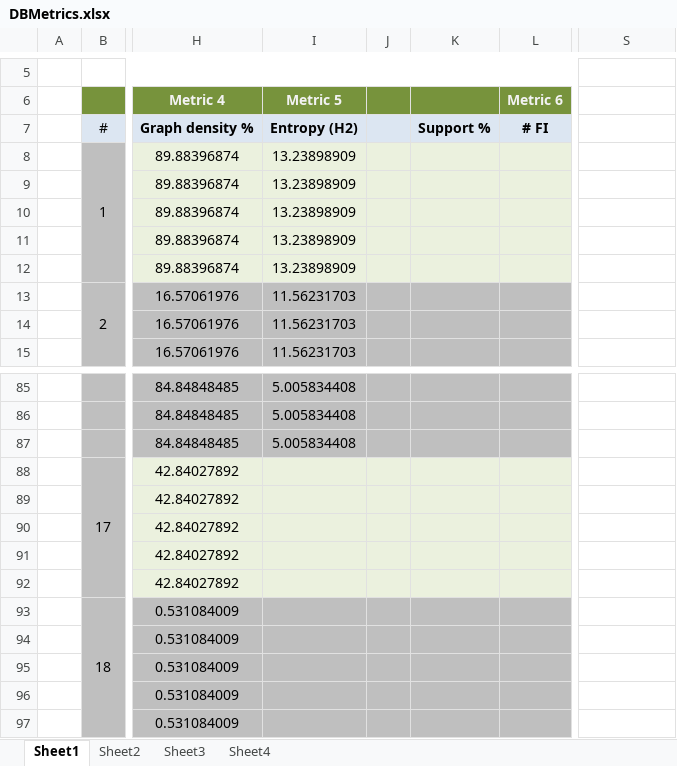
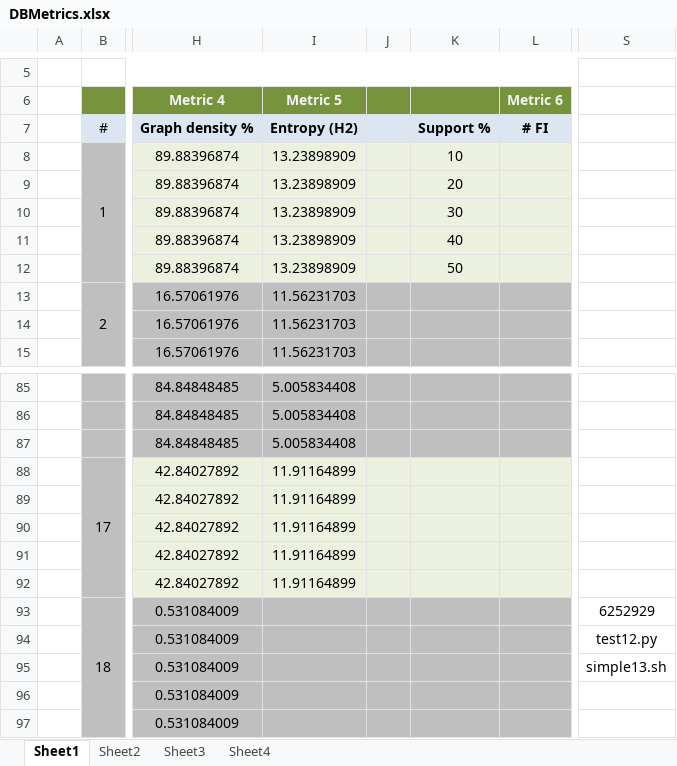
Before and after one commit to clezcano/Database-Generation-for-Itemset-Mining, an Excel workbook: DBMetrics.xlsx, sheet Sheet1, drawn as a sheet; only a part is shown, gaps mark what is left out; values as stored, in another font and other column widths than the file's, no borders; the diff covers the shown part only; the diff names each change by its address in the sheet, - before the commit and + after, or states it on an @@ line.

```diff
--- a/DBMetrics.xlsx (sheet Sheet1)
+++ b/DBMetrics.xlsx (sheet Sheet1)
-K8: (empty)
+K8: 10
-K9: (empty)
+K9: 20
-K10: (empty)
+K10: 30
-K11: (empty)
+K11: 40
-K12: (empty)
+K12: 50
-I88:I92 (Metric 5): (empty)
+I88:I92 (Metric 5): 11.91164899
-S93: (empty)
+S93: 6252929
-S94: (empty)
+S94: test12.py
-S95: (empty)
+S95: simple13.sh
```
Also changed, not shown: 21 edited cells elsewhere in this sheet, sheet Sheet4, charts or pictures, 1 other file.
